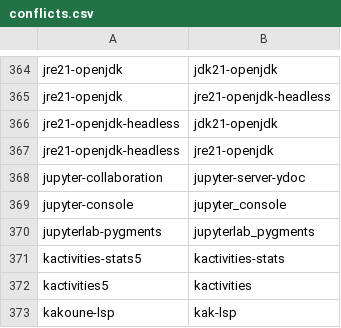
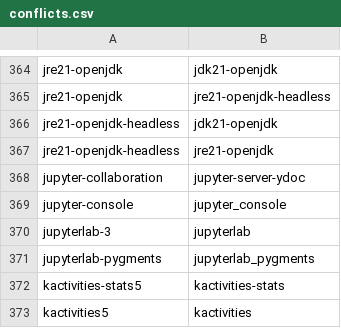
Before and after one commit to CodingCat12/pacgraph, a CSV file: packages/conflicts.csv, drawn as a sheet; only a part is shown, gaps mark what is left out; the shorter side is filled out with more unchanged rows.

```diff
--- a/packages/conflicts.csv
+++ b/packages/conflicts.csv
@@ -369,2 +369,3 @@ jupyter-collaboration,jupyter-server-ydoc
 jupyter-console,jupyter_console
+jupyterlab-3,jupyterlab
 jupyterlab-pygments,jupyterlab_pygments
```
Also changed, not shown: packages/checkdepends.csv, packages/licenses.csv, 7 other files.
